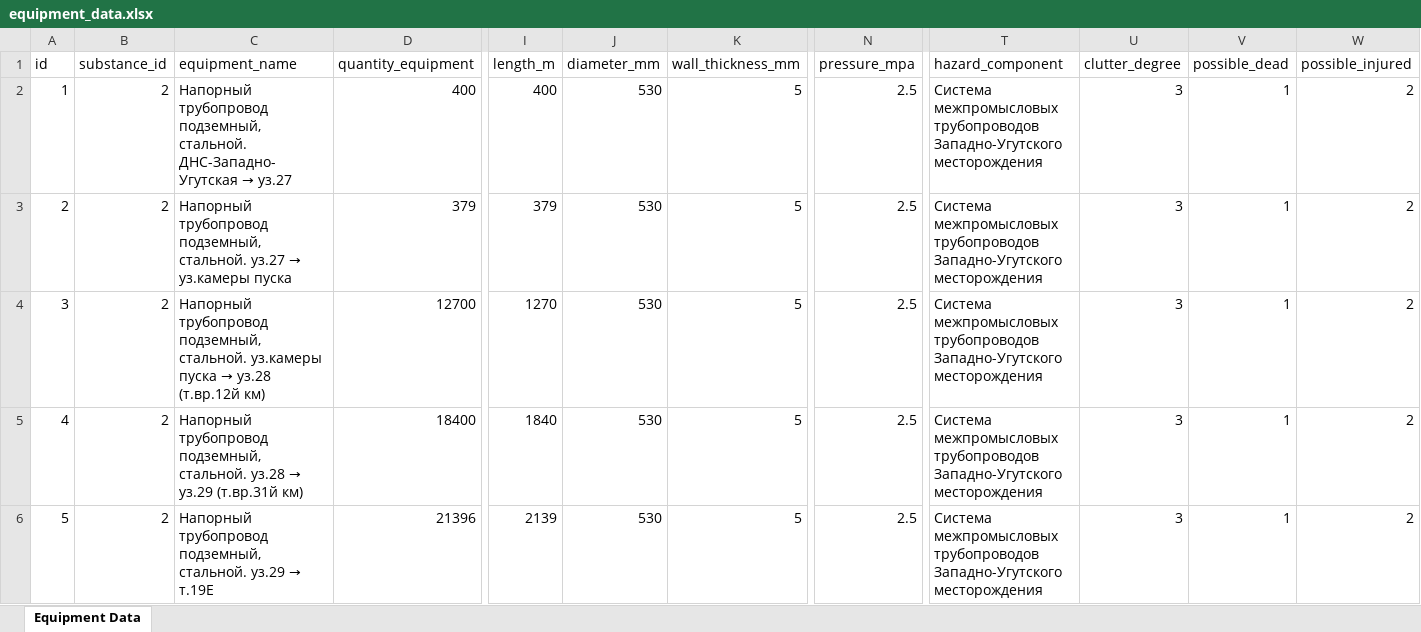
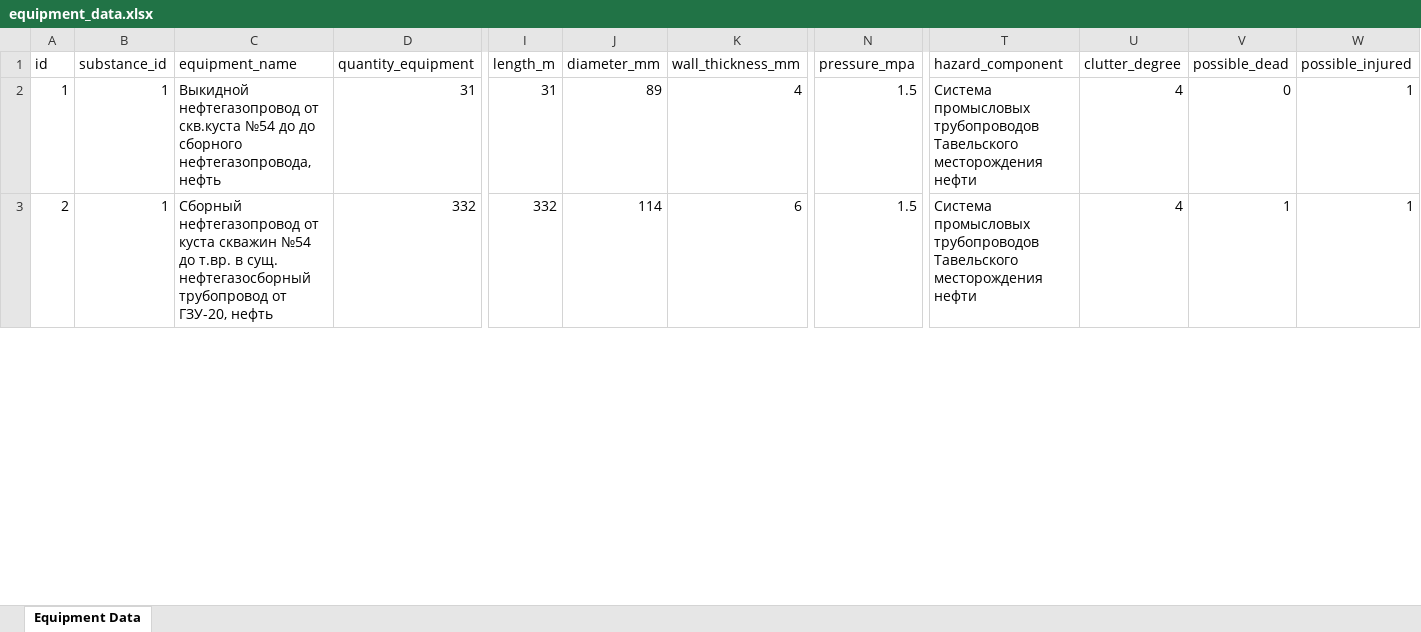
Before and after one commit to Konstantin-kzn-88/IRIS_docs, an Excel workbook: data/equipments/equipment_data.xlsx, sheet Equipment Data, drawn as a sheet; only a part is shown, gaps mark what is left out; values as stored, in another font and other column widths than the file's, no borders; table styles not drawn; rows hold the shown columns only; the diff covers the shown part only; the diff names each change by its address in the sheet, - before the commit and + after, or states it on an @@ line.

```diff
--- a/data/equipments/equipment_data.xlsx (sheet Equipment Data)
+++ b/data/equipments/equipment_data.xlsx (sheet Equipment Data)
-B2:B3 (substance_id): 2
+B2:B3 (substance_id): 1
@@ C2 (equipment_name): Напорный трубопровод подземный, стальной. ДНС-Западно-Угутская → уз.27 → Выкидной нефтегазопровод от скв.куста №54 до до сборного нефтегазопровода, нефть @@
-D2 (quantity_equipment): 400
+D2 (quantity_equipment): 31
-I2 (length_m): 400
+I2 (length_m): 31
-J2 (diameter_mm): 530
+J2 (diameter_mm): 89
-K2 (wall_thickness_mm): 5
+K2 (wall_thickness_mm): 4
-N2:N3 (pressure_mpa): 2.5
+N2:N3 (pressure_mpa): 1.5
-T2:T3 (hazard_component): Система межпромысловых трубопроводов Западно-Угутского месторождения
+T2:T3 (hazard_component): Система промысловых трубопроводов Тавельского месторождения нефти
-U2:U3 (clutter_degree): 3
+U2:U3 (clutter_degree): 4
-V2 (possible_dead): 1
+V2 (possible_dead): 0
-W2:W3 (possible_injured): 2
+W2:W3 (possible_injured): 1
@@ C3 (equipment_name): Напорный трубопровод подземный, стальной. уз.27 → уз.камеры пуска → Сборный нефтегазопровод от куста скважин №54 до т.вр. в сущ. нефтегазосборный трубопровод от ГЗУ-20, нефть @@
-D3 (quantity_equipment): 379
+D3 (quantity_equipment): 332
-I3 (length_m): 379
+I3 (length_m): 332
-J3 (diameter_mm): 530
+J3 (diameter_mm): 114
-K3 (wall_thickness_mm): 5
+K3 (wall_thickness_mm): 6
-row 4: 3 | 2 | Напорный трубопровод подземный, стальной. уз.камеры пуска → уз.28 (т.вр.12й км) | 12700 | 1270 | 530 | 5 | 2.5 | Система межпромысловых трубопроводов Западно-Угутского месторождения | 3 | 1 | 2
-row 5: 4 | 2 | Напорный трубопровод подземный, стальной. уз.28 → уз.29 (т.вр.31й км) | 18400 | 1840 | 530 | 5 | 2.5 | Система межпромысловых трубопроводов Западно-Угутского месторождения | 3 | 1 | 2
-row 6: 5 | 2 | Напорный трубопровод подземный, стальной. уз.29 → т.19Е | 21396 | 2139 | 530 | 5 | 2.5 | Система межпромысловых трубопроводов Западно-Угутского месторождения | 3 | 1 | 2
```
Also changed, not shown: 5 removed rows and 11 edited cells elsewhere in this sheet, 12 other files.
